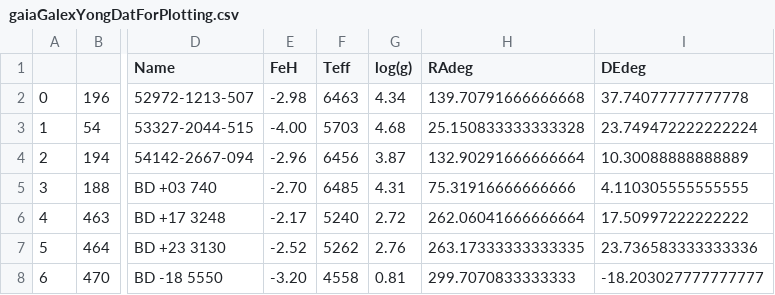
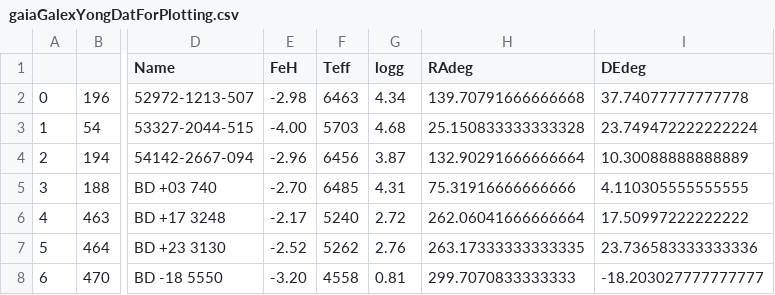
Before and after one commit to Fderick/UMPredict, a CSV file: UMPredict/Data/gaiaGalexYongDatForPlotting.csv, drawn as a sheet; only a part is shown, gaps mark what is left out; the diff names each change by its address in the sheet, - before the commit and + after, or states it on an @@ line.

Commit message:
Fixed yong data

```diff
--- a/UMPredict/Data/gaiaGalexYongDatForPlotting.csv
+++ b/UMPredict/Data/gaiaGalexYongDatForPlotting.csv
-G1: log(g)
+G1: logg
```
Also changed, not shown: 1 other file.
